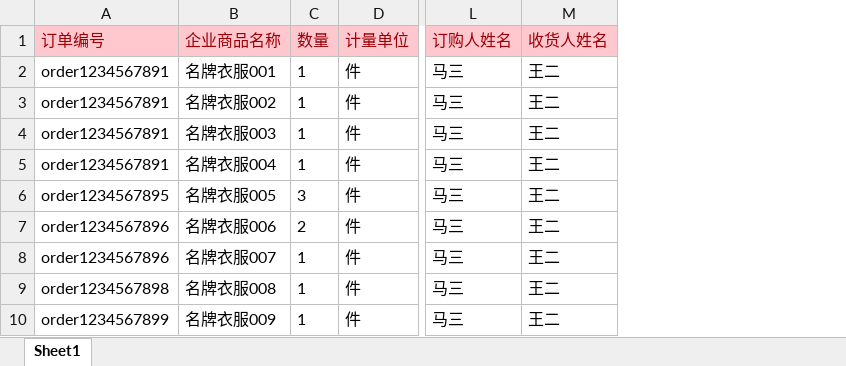
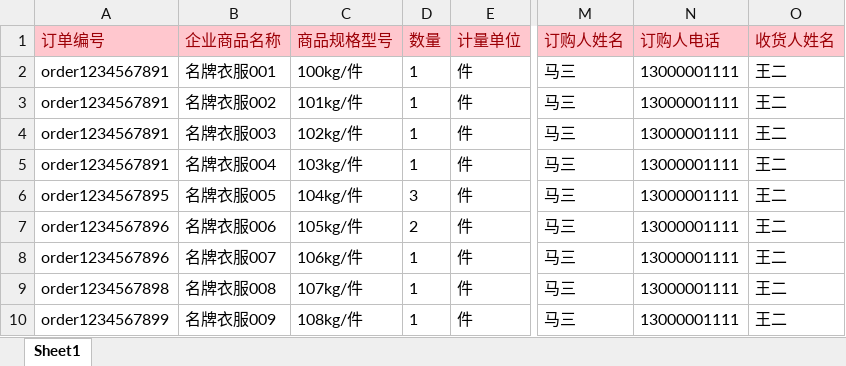
Before and after one commit to zylee19950505/data-interface, an Excel workbook: model/跨境电子商务进口订单模板.xlsx, sheet Sheet1, drawn as a sheet; only a part is shown, gaps mark what is left out; values as stored, in another font and other column widths than the file's, no borders; the diff names each change by its address in the sheet, - before the commit and + after, or states it on an @@ line.

Commit message:
1.订单模板加入订购人电话和商品规格型号必填项; 2.完成对新增字段的读取,插入; 3.订单报文新加子节点<buyerTelePhone>和<gModel> 4.完成订单订购人电话和商品规格型号在前端页面的显示和编辑保存功能; 5.运单表头添加订单编号必填项; 6.运单报文新增子节点<orderNo>字段; 7.完成运单在前端页面的显示,编辑保存功能;

```diff
--- a/model/跨境电子商务进口订单模板.xlsx (sheet Sheet1)
+++ b/model/跨境电子商务进口订单模板.xlsx (sheet Sheet1)
+column C (商品规格型号), rows 2-10: 100kg/件 | 101kg/件 | 102kg/件 | 103kg/件 | 104kg/件 | 105kg/件 | 106kg/件 | 107kg/件 | 108kg/件
+column N (订购人电话), rows 2-10: all 13000001111
```
Also changed, not shown: model/跨境电子商务进口运单模板.xlsx, 25 other files.
